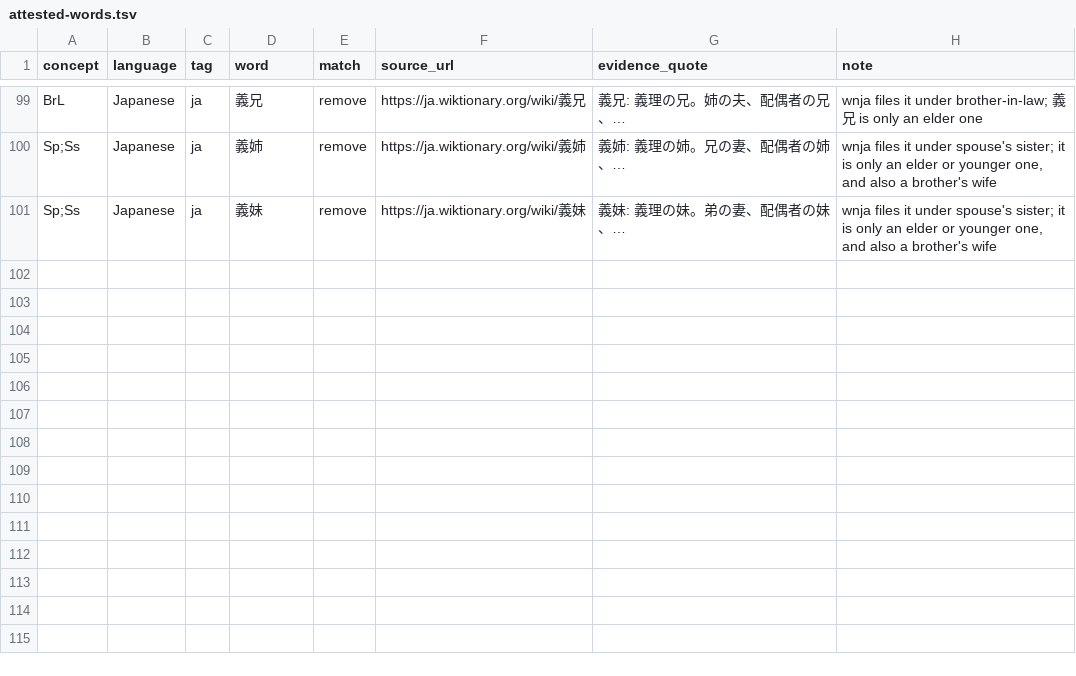
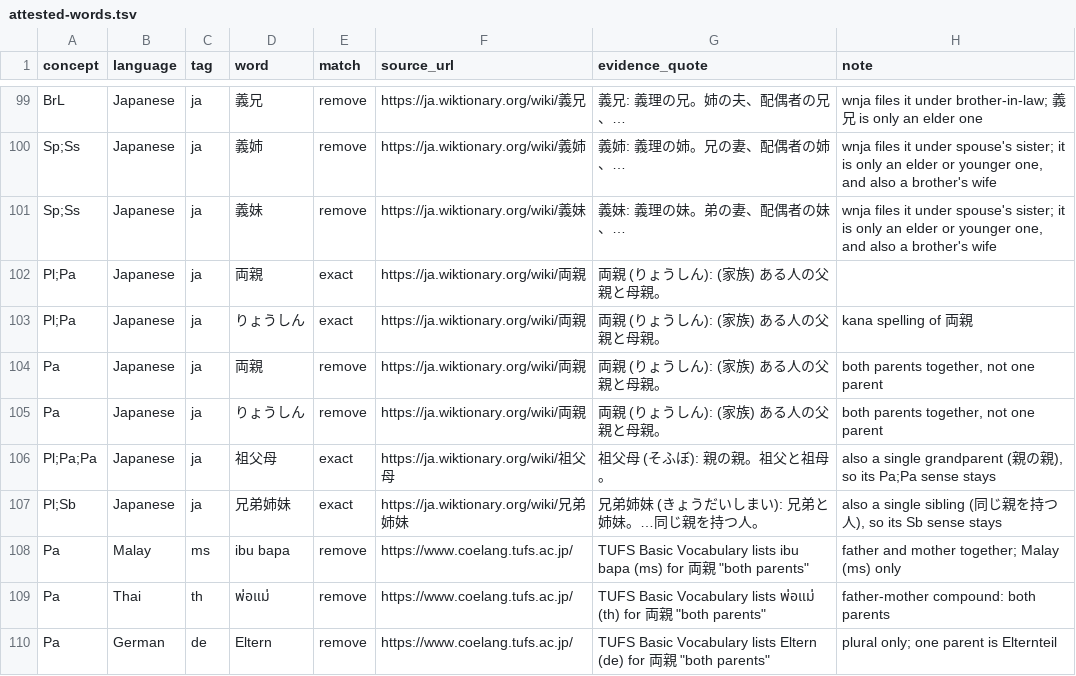
Before and after one commit to omwn/omw-kinship, a TSV file: data/attested-words.tsv, drawn as a sheet; only a part is shown, gaps mark what is left out.

```diff
--- a/data/attested-words.tsv
+++ b/data/attested-words.tsv
@@ -101 +101,10 @@ Sp;Ss	Japanese	ja	義姉	remove	https://ja.wiktionary.org/wiki/義姉	義姉:
 Sp;Ss	Japanese	ja	義妹	remove	https://ja.wiktionary.org/wiki/義妹	義妹: 義理の妹。弟の妻、配偶者の妹、…	wnja files it under spouse's sister; it is only an elder or younger one, and also a brother's wife
+Pl;Pa	Japanese	ja	両親	exact	https://ja.wiktionary.org/wiki/両親	両親 (りょうしん): (家族) ある人の父親と母親。	
+Pl;Pa	Japanese	ja	りょうしん	exact	https://ja.wiktionary.org/wiki/両親	両親 (りょうしん): (家族) ある人の父親と母親。	kana spelling of 両親
+Pa	Japanese	ja	両親	remove	https://ja.wiktionary.org/wiki/両親	両親 (りょうしん): (家族) ある人の父親と母親。	both parents together, not one parent
+Pa	Japanese	ja	りょうしん	remove	https://ja.wiktionary.org/wiki/両親	両親 (りょうしん): (家族) ある人の父親と母親。	both parents together, not one parent
+Pl;Pa;Pa	Japanese	ja	祖父母	exact	https://ja.wiktionary.org/wiki/祖父母	祖父母 (そふぼ): 親の親。祖父と祖母。	also a single grandparent (親の親), so its Pa;Pa sense stays
+Pl;Sb	Japanese	ja	兄弟姉妹	exact	https://ja.wiktionary.org/wiki/兄弟姉妹	兄弟姉妹 (きょうだいしまい): 兄弟と姉妹。…同じ親を持つ人。	also a single sibling (同じ親を持つ人), so its Sb sense stays
+Pa	Malay	ms	ibu bapa	remove	https://www.coelang.tufs.ac.jp/	TUFS Basic Vocabulary lists ibu bapa (ms) for 両親 "both parents"	father and mother together; Malay (ms) only
+Pa	Thai	th	พ่อแม่	remove	https://www.coelang.tufs.ac.jp/	TUFS Basic Vocabulary lists พ่อแม่ (th) for 両親 "both parents"	father-mother compound: both parents
+Pa	German	de	Eltern	remove	https://www.coelang.tufs.ac.jp/	TUFS Basic Vocabulary lists Eltern (de) for 両親 "both parents"	plural only; one parent is Elternteil
```
Also changed, not shown: data/candidates/omniglot-words.tsv, data/extra-concepts.tsv, 25 other files.
